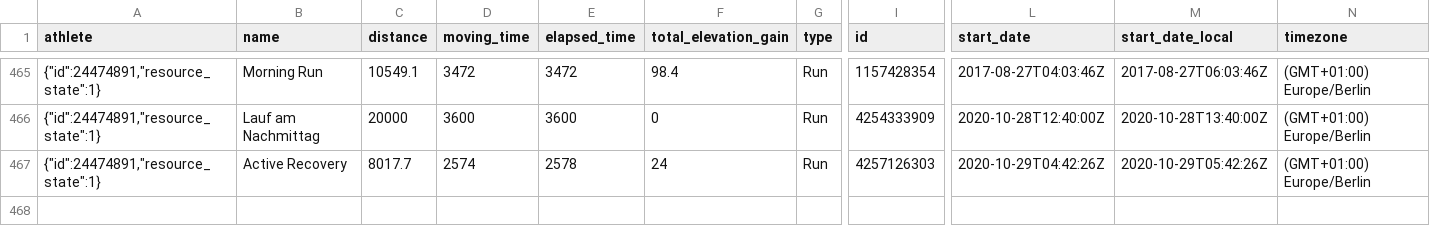
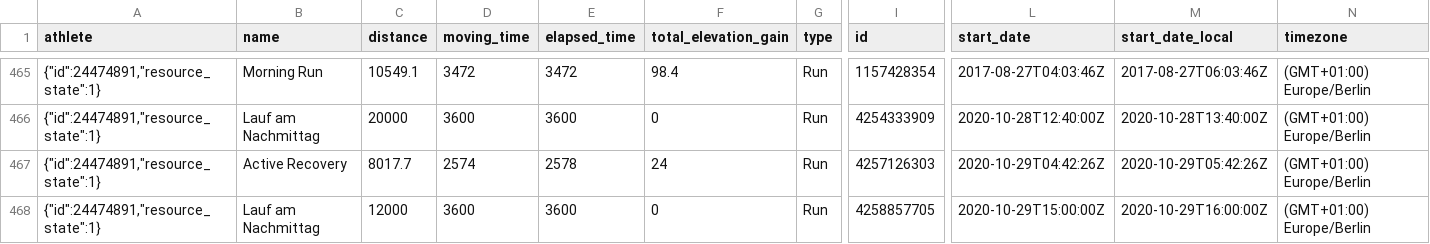
Before and after one commit to nicolaszimmer/strava, a CSV file: 24474891/activities.csv, drawn as a sheet; only a part is shown, gaps mark what is left out; rows hold the shown columns only; the diff names each change by its address in the sheet, - before the commit and + after, or states it on an @@ line.

Commit message:
GitRows Strava Connector (https://gitrows.com)

```diff
--- a/24474891/activities.csv
+++ b/24474891/activities.csv
+row 468: {"id":24474891,"resource_state":1} | Lauf am Nachmittag | 12000 | 3600 | 3600 | 0 | Run | 4258857705 | 2020-10-29T15:00:00Z | 2020-10-29T16:00:00Z | (GMT+01:00) Europe/Berlin
```
